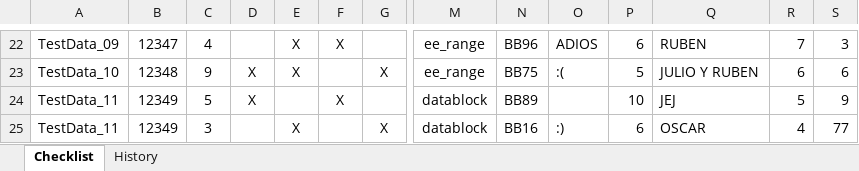
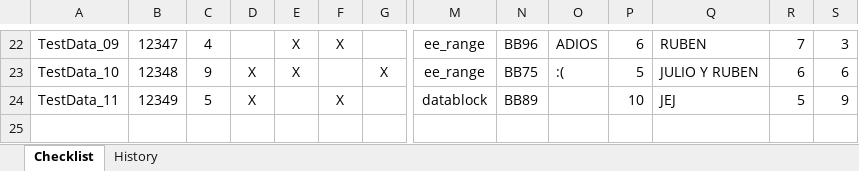
Before and after one commit to julioalmadaf/BOSCH-EEPROM-REPORT-GENERATOR, an Excel workbook: ExternalFiles/EEPROM_Container_Review_Checkist_GM_iPB_GlobalB_BB95659.xlsx, sheet Checklist, drawn as a sheet; only a part is shown, gaps mark what is left out; values as stored, in another font and other column widths than the file's, no borders; conditional formats not drawn; rows hold the shown columns only; the diff names each change by its address in the sheet, - before the commit and + after, or states it on an @@ line.

```diff
--- a/ExternalFiles/EEPROM_Container_Review_Checkist_GM_iPB_GlobalB_BB95659.xlsx (sheet Checklist)
+++ b/ExternalFiles/EEPROM_Container_Review_Checkist_GM_iPB_GlobalB_BB95659.xlsx (sheet Checklist)
-row 25: TestData_11 | 12349 | 3 |  | X |  | X | datablock | BB16 | :) | 6 | OSCAR | 4 | 77
```
Also changed, not shown: ExternalFiles/EEPROM_Container_Review_Checkist_GM_iPB_GlobalB_BB95650.xlsx, 3 other files.
